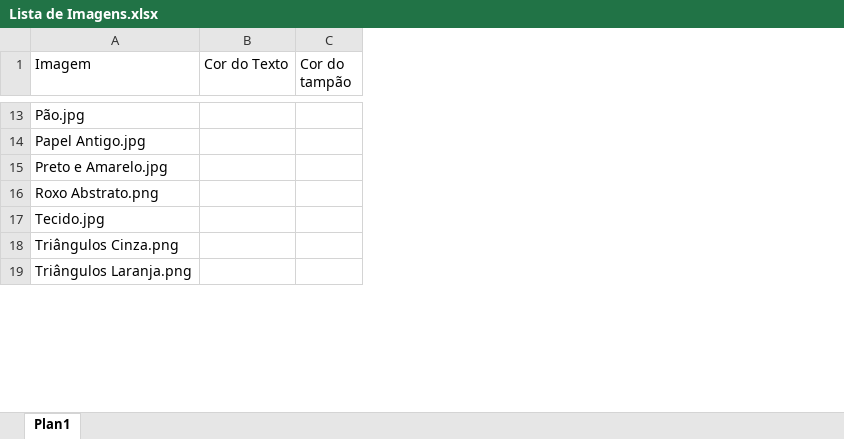
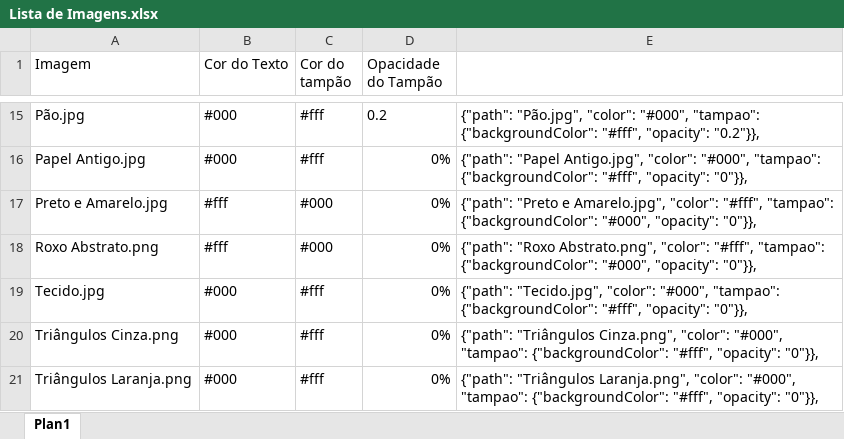
Before and after one commit to ThiagoMaia1/cultue-slides, an Excel workbook: Lista de Imagens.xlsx, sheet Plan1, drawn as a sheet; only a part is shown, gaps mark what is left out; values as stored, in another font and other column widths than the file's, no borders; removed rows and columns are numbered as before the commit, all else as after; the diff covers the shown part only; the diff names each change by its address in the sheet, - before the commit and + after, or states it on an @@ line.

```diff
--- a/Lista de Imagens.xlsx (sheet Plan1)
+++ b/Lista de Imagens.xlsx (sheet Plan1)
-column C (Cor do tampão), empty
+column C (Cor do tampão), rows 15-21: #fff | #fff | #000 | #000 | #fff | #fff | #fff
+column D (Opacidade do Tampão), rows 15-21: 0.2 | 0% | 0% | 0% | 0% | 0% | 0%
+column E, rows 15-21: {"path": "Pão.jpg", "color": "#000", "tampao": {"backgroundColor": "#fff", "opacity": "0.2"}}, | {"path": "Papel Antigo.jpg", "color": "#000", "tampao": {"backgroundColor": "#fff", "opacity": "0"}}, | {"path": "Preto e Amarelo.jpg", "color": "#fff", "tampao": {"backgroundColor": "#000", "opacity": "0"}}, | {"path": "Roxo Abstrato.png", "color": "#fff", "tampao": {"backgroundColor": "#000", "opacity": "0"}}, | {"path": "Tecido.jpg", "color": "#000", "tampao": {"backgroundColor": "#fff", "opacity": "0"}}, | {"path": "Triângulos Cinza.png", "color": "#000", "tampao": {"backgroundColor": "#fff", "opacity": "0"}}, | {"path": "Triângulos Laranja.png", "color": "#000", "tampao": {"backgroundColor": "#fff", "opacity": "0"}},
-B15:B16 (Cor do Texto): (empty)
+B15:B16 (Cor do Texto): #000
-B17:B18 (Cor do Texto): (empty)
+B17:B18 (Cor do Texto): #fff
-B19:B21 (Cor do Texto): (empty)
+B19:B21 (Cor do Texto): #000
```
Also changed, not shown: 14 added rows and 6 edited cells elsewhere in this sheet, 22 other files.
